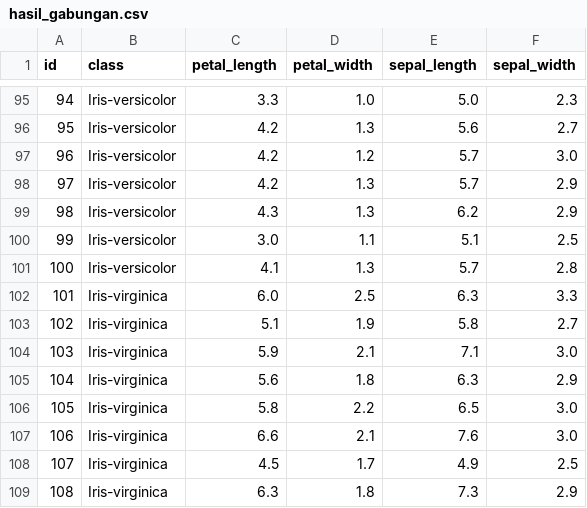
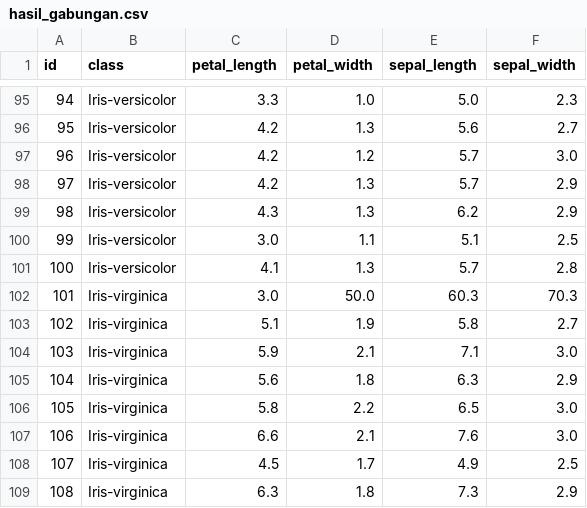
Before and after one commit to IntanAuliaMajid/pendata, a CSV file: mybook/hasil_gabungan.csv, drawn as a sheet; only a part is shown, gaps mark what is left out.

```diff
--- a/mybook/hasil_gabungan.csv
+++ b/mybook/hasil_gabungan.csv
@@ -101,3 +101,3 @@ id,class,petal_length,petal_width,sepal_length,sepal_width
 100,Iris-versicolor,4.1,1.3,5.7,2.8
-101,Iris-virginica,6.0,2.5,6.3,3.3
+101,Iris-virginica,3.0,50.0,60.3,70.3
 102,Iris-virginica,5.1,1.9,5.8,2.7
```
Also changed, not shown: 9 other files.
